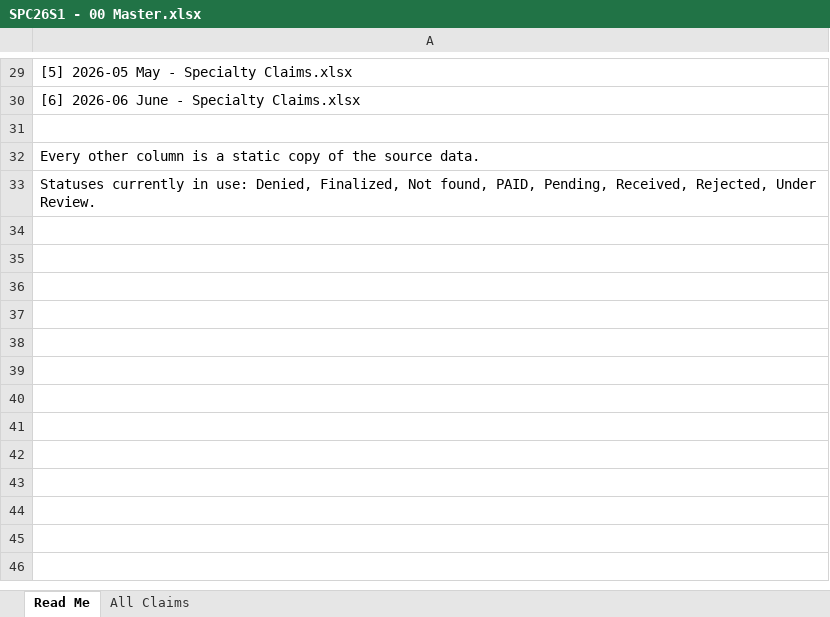
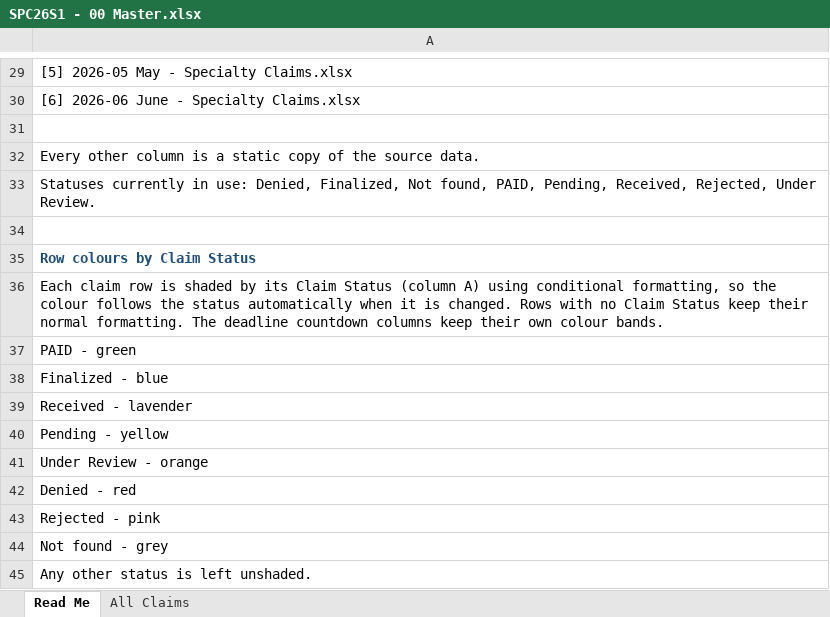
Before and after one commit to LindaMora10/SPC26S1---Draft, an Excel workbook: SPC26S1 - 00 Master.xlsx, sheet Read Me, drawn as a sheet; only a part is shown, gaps mark what is left out; values as stored, in another font and other column widths than the file's, no borders; conditional formats not drawn; the diff names each change by its address in the sheet, - before the commit and + after, or states it on an @@ line.

```diff
--- a/SPC26S1 - 00 Master.xlsx (sheet Read Me)
+++ b/SPC26S1 - 00 Master.xlsx (sheet Read Me)
+row 34: (empty)
+row 35: Row colours by Claim Status
+row 36: Each claim row is shaded by its Claim Status (column A) using conditional formatting, so the colour follows the status automatically when it is changed. Rows with no Claim Status keep their normal formatting. The deadline countdown columns keep their own colour bands.
+row 37: PAID - green
+row 38: Finalized - blue
+row 39: Received - lavender
+row 40: Pending - yellow
+row 41: Under Review - orange
+row 42: Denied - red
+row 43: Rejected - pink
+row 44: Not found - grey
+row 45: Any other status is left unshaded.
```
Also changed, not shown: SPC26S1 - 01 January.xlsx, SPC26S1 - 03 March.xlsx, 4 other files.
